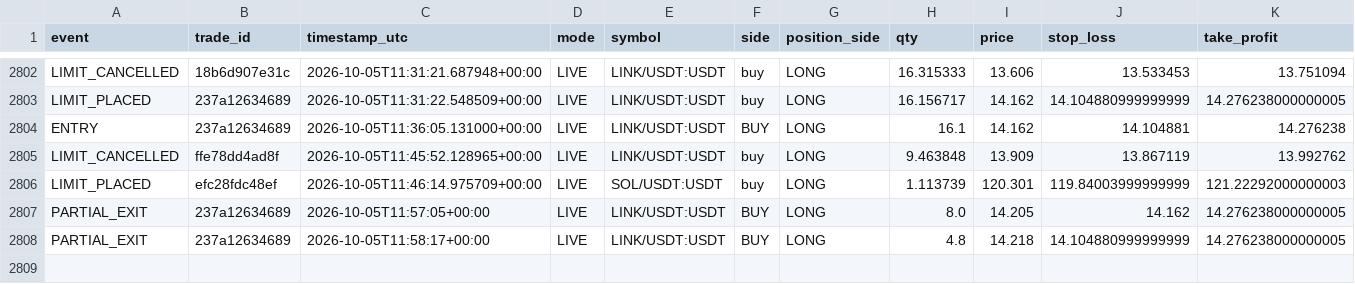
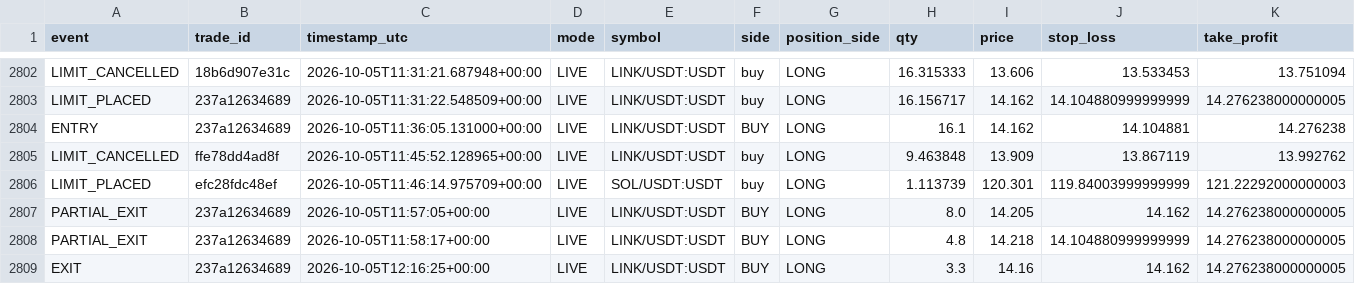
Before and after one commit to MatveevIlya1995/bingx-order-block-bot, a CSV file: data/trades.csv, drawn as a sheet; only a part is shown, gaps mark what is left out; rows hold the shown columns only; the diff names each change by its address in the sheet, - before the commit and + after, or states it on an @@ line.

```diff
--- a/data/trades.csv
+++ b/data/trades.csv
+row 2809: EXIT | 237a12634689 | 2026-10-05T12:16:25+00:00 | LIVE | LINK/USDT:USDT | BUY | LONG | 3.3 | 14.16 | 14.162 | 14.276238000000005
```
Also changed, not shown: 1 other file.
